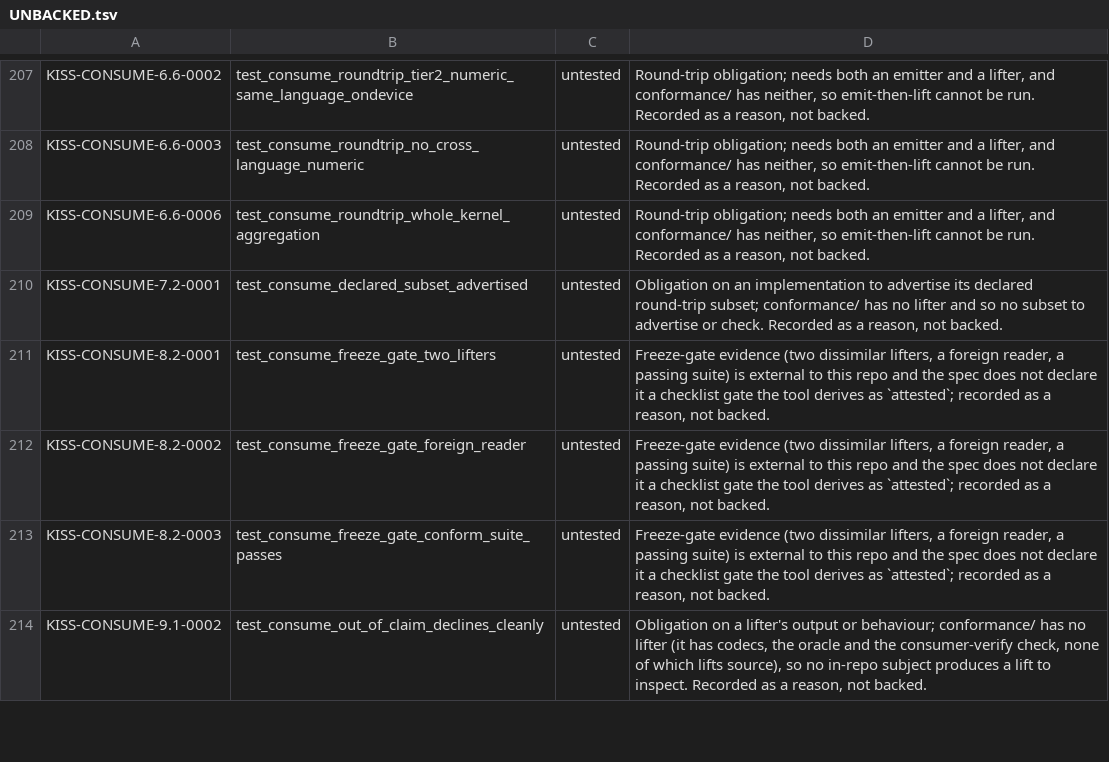
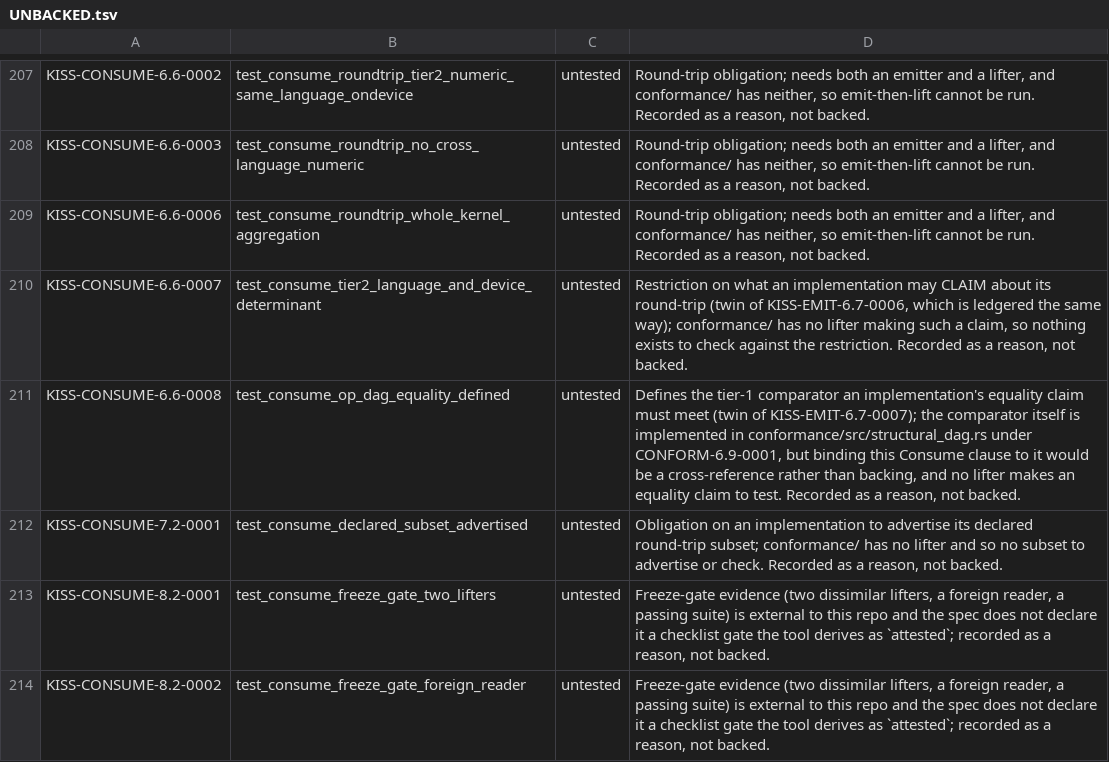
Before and after one commit to ThinkersJournal/KISS, a TSV file: conformance/UNBACKED.tsv, drawn as a sheet; only a part is shown, gaps mark what is left out; the shorter side is filled out with more unchanged rows; the diff names each change by its address in the sheet, - before the commit and + after, or states it on an @@ line.

```diff
--- a/conformance/UNBACKED.tsv
+++ b/conformance/UNBACKED.tsv
+row 210: KISS-CONSUME-6.6-0007 | test_consume_tier2_language_and_device_determinant | untested | Restriction on what an implementation may CLAIM about its round-trip (twin of KISS-EMIT-6.7-0006, which is ledgered the same way); conformance/ has no lifter making such a claim, so nothing exists to check against the restriction. Recorded as a reason, not backed.
+row 211: KISS-CONSUME-6.6-0008 | test_consume_op_dag_equality_defined | untested | Defines the tier-1 comparator an implementation's equality claim must meet (twin of KISS-EMIT-6.7-0007); the comparator itself is implemented in conformance/src/structural_dag.rs under CONFORM-6.9-0001, but binding this Consume clause to it would be a cross-reference rather than backing, and no lifter makes an equality claim to test. Recorded as a reason, not backed.
```
Also changed, not shown: conformance/COVERAGE_FLOOR.tsv, 7 other files.
